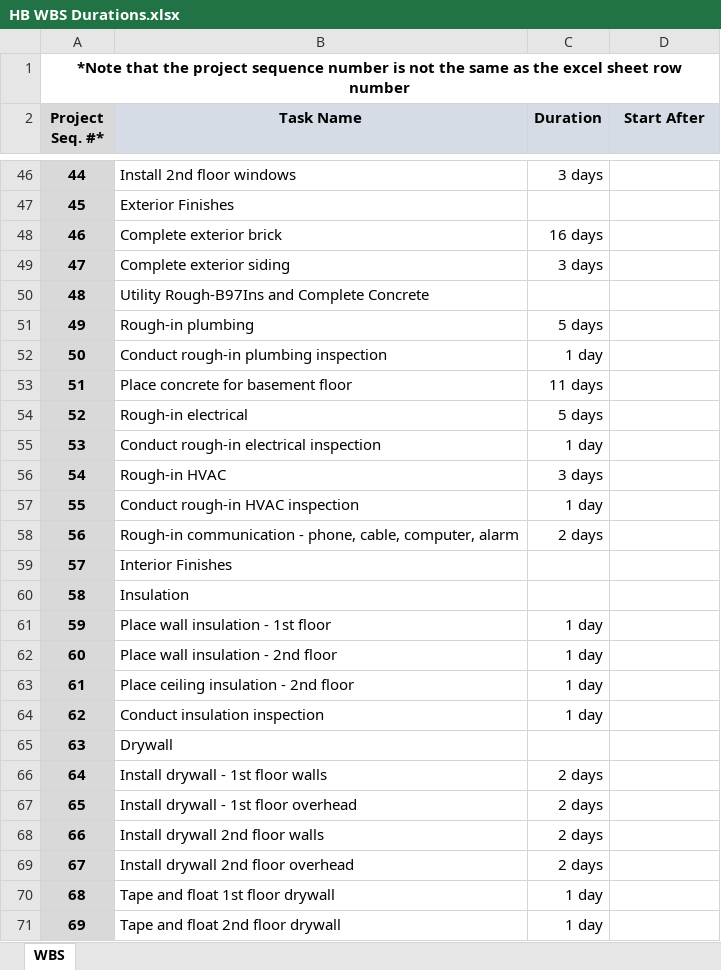
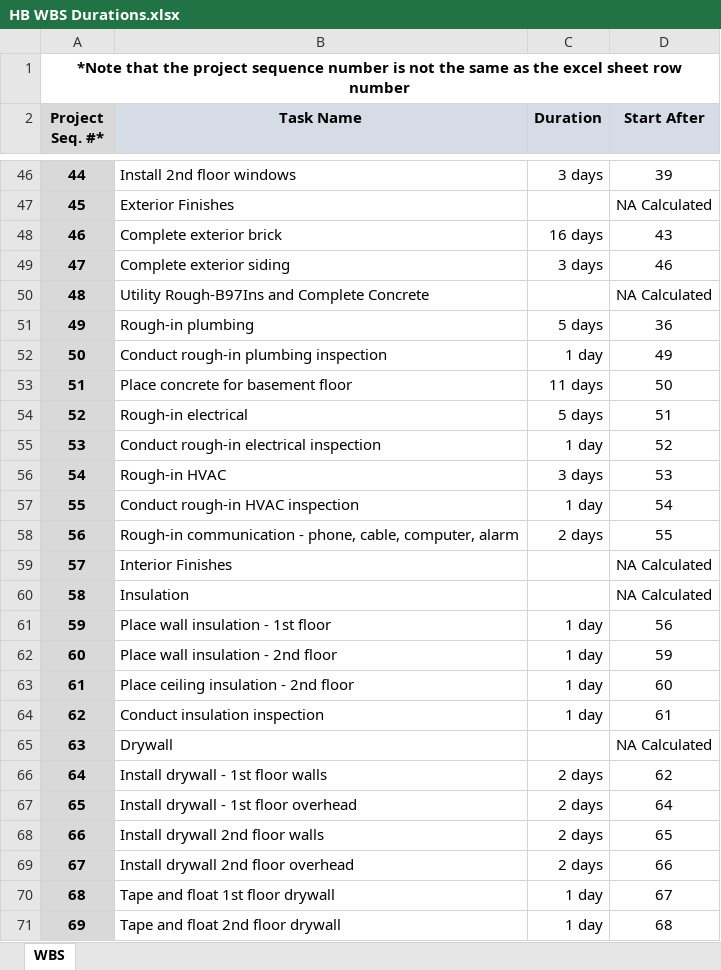
Before and after one commit to voite1/PROJECT_420, an Excel workbook: Week 5 - MS Project/homework/HB WBS Durations.xlsx, sheet WBS, drawn as a sheet; only a part is shown, gaps mark what is left out; values as stored, in another font and other column widths than the file's, no borders; the diff covers the shown part only; the diff names each change by its address in the sheet, - before the commit and + after, or states it on an @@ line.

```diff
--- a/Week 5 - MS Project/homework/HB WBS Durations.xlsx (sheet WBS)
+++ b/Week 5 - MS Project/homework/HB WBS Durations.xlsx (sheet WBS)
-D46 (Start After): (empty)
+D46 (Start After): 39
-D47 (Start After): (empty)
+D47 (Start After): NA Calculated
-D48 (Start After): (empty)
+D48 (Start After): 43
-D49 (Start After): (empty)
+D49 (Start After): 46
-D50 (Start After): (empty)
+D50 (Start After): NA Calculated
-D51 (Start After): (empty)
+D51 (Start After): 36
-D52 (Start After): (empty)
+D52 (Start After): 49
-D53 (Start After): (empty)
+D53 (Start After): 50
-D54 (Start After): (empty)
+D54 (Start After): 51
-D55 (Start After): (empty)
+D55 (Start After): 52
-D56 (Start After): (empty)
+D56 (Start After): 53
-D57 (Start After): (empty)
+D57 (Start After): 54
-D58 (Start After): (empty)
+D58 (Start After): 55
-D59:D60 (Start After): (empty)
+D59:D60 (Start After): NA Calculated
-D61 (Start After): (empty)
+D61 (Start After): 56
-D62 (Start After): (empty)
+D62 (Start After): 59
-D63 (Start After): (empty)
+D63 (Start After): 60
-D64 (Start After): (empty)
+D64 (Start After): 61
-D65 (Start After): (empty)
+D65 (Start After): NA Calculated
-D66 (Start After): (empty)
+D66 (Start After): 62
-D67 (Start After): (empty)
+D67 (Start After): 64
-D68 (Start After): (empty)
+D68 (Start After): 65
-D69 (Start After): (empty)
+D69 (Start After): 66
-D70 (Start After): (empty)
+D70 (Start After): 67
-D71 (Start After): (empty)
+D71 (Start After): 68
```
Also changed, not shown: 68 edited cells elsewhere in this sheet.
